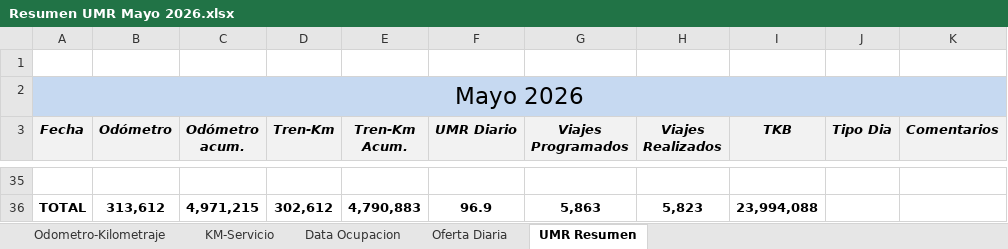
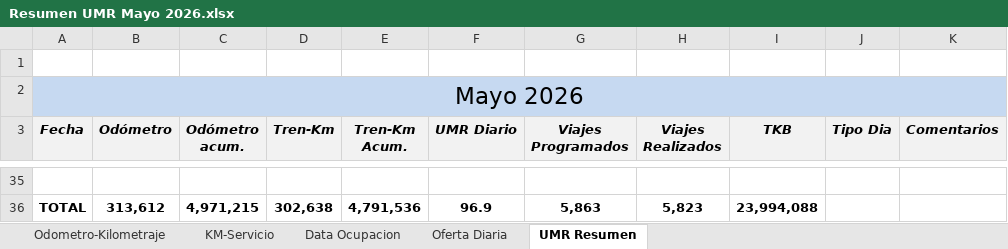
Before and after one commit to antoniorra1983-ops/Datos-Operacionales, an Excel workbook: data/umr/Resumen UMR Mayo 2026.xlsx, sheet UMR Resumen, drawn as a sheet; only a part is shown, gaps mark what is left out; values as stored, in another font and other column widths than the file's, no borders; the diff covers the shown part only; the diff names each change by its address in the sheet, - before the commit and + after, or states it on an @@ line.

```diff
--- a/data/umr/Resumen UMR Mayo 2026.xlsx (sheet UMR Resumen)
+++ b/data/umr/Resumen UMR Mayo 2026.xlsx (sheet UMR Resumen)
-D36 (Tren-Km): 302,612
+D36 (Tren-Km): 302,638
-E36 (Tren-Km Acum.): 4,790,883
+E36 (Tren-Km Acum.): 4,791,536
```
Also changed, not shown: 27 edited cells elsewhere in this sheet, sheet KM-Servicio.
